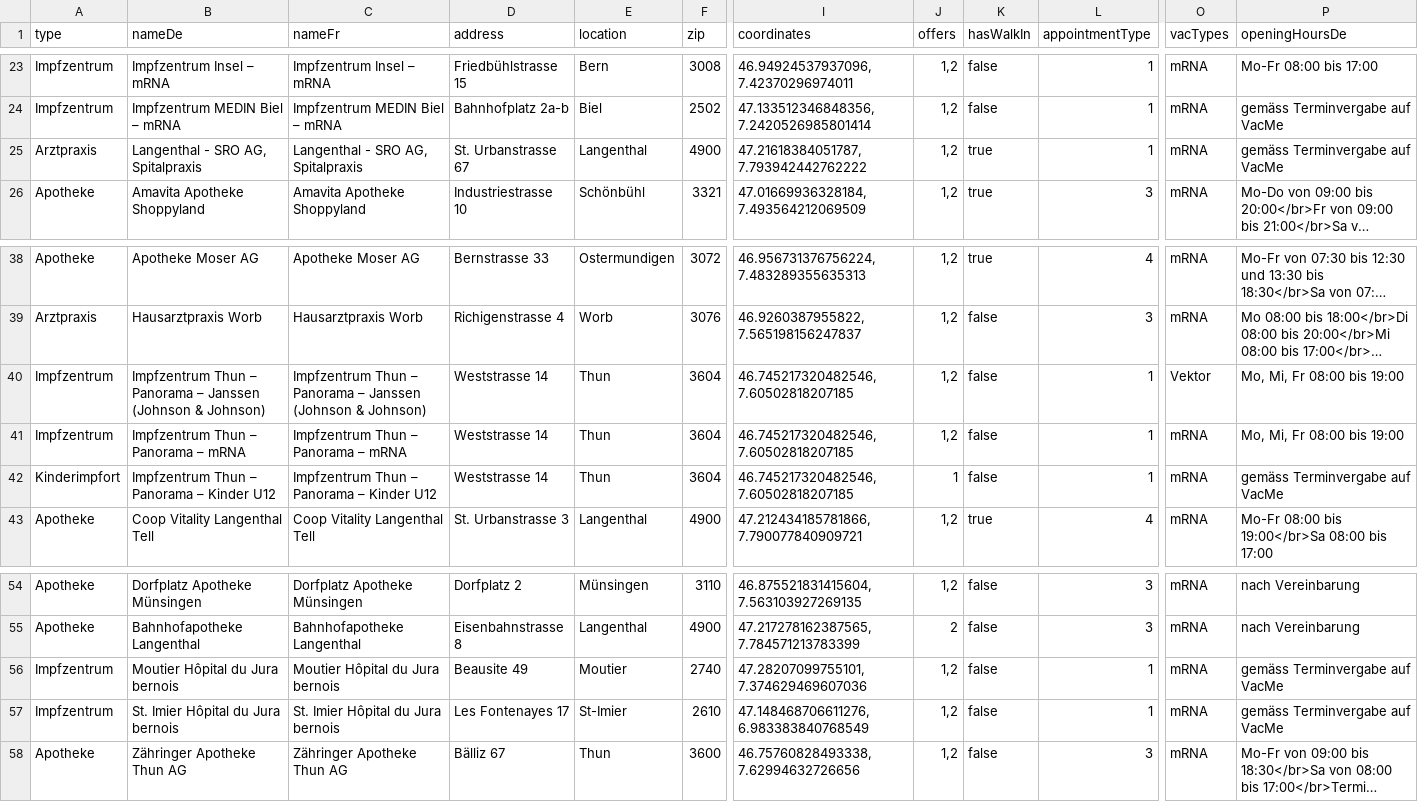
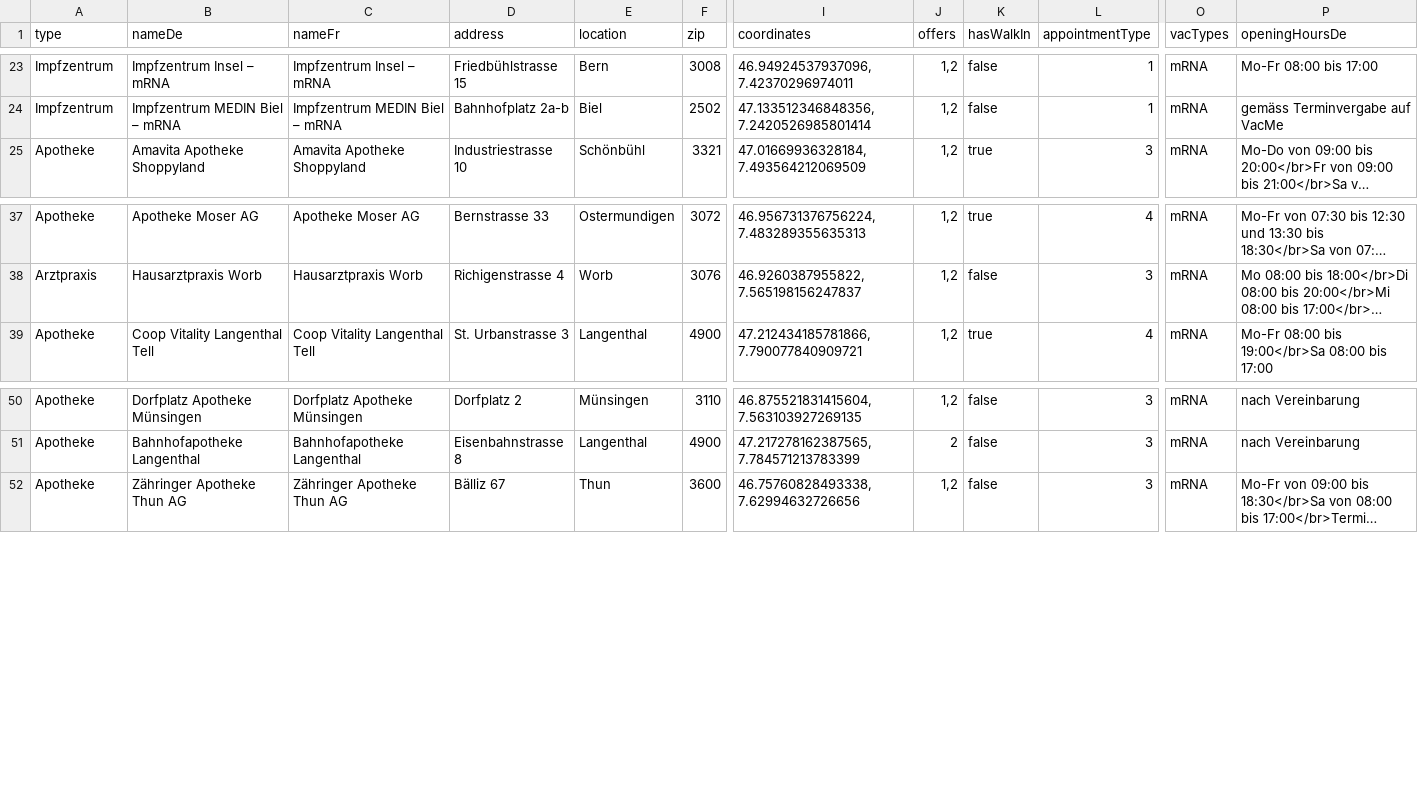
Before and after one commit to openDataBE/VacOffer, a CSV file: vac_locations_static.csv, drawn as a sheet; only a part is shown, gaps mark what is left out; long unchanged cells end in …; rows hold the shown columns only; the diff names each change by its address in the sheet, - before the commit and + after, or states it on an @@ line.

Commit message:
Update vac_locations_static.csv

```diff
--- a/vac_locations_static.csv
+++ b/vac_locations_static.csv
-row 25: Arztpraxis | Langenthal - SRO AG, Spitalpraxis | Langenthal - SRO AG, Spitalpraxis | St. Urbanstrasse 67 | Langenthal | 4900 | 47.21618384051787, 7.793942442762222 | 1,2 | true | 1 | mRNA | gemäss Terminvergabe auf VacMe
-row 40: Impfzentrum | Impfzentrum Thun – Panorama – Janssen (Johnson & Johnson) | Impfzentrum Thun – Panorama – Janssen (Johnson & Johnson) | Weststrasse 14 | Thun | 3604 | 46.745217320482546, 7.60502818207185 | 1,2 | false | 1 | Vektor | Mo, Mi, Fr 08:00 bis 19:00
-row 41: Impfzentrum | Impfzentrum Thun – Panorama – mRNA | Impfzentrum Thun – Panorama – mRNA | Weststrasse 14 | Thun | 3604 | 46.745217320482546, 7.60502818207185 | 1,2 | false | 1 | mRNA | Mo, Mi, Fr 08:00 bis 19:00
-row 42: Kinderimpfort | Impfzentrum Thun – Panorama – Kinder U12 | Impfzentrum Thun – Panorama – Kinder U12 | Weststrasse 14 | Thun | 3604 | 46.745217320482546, 7.60502818207185 | 1 | false | 1 | mRNA | gemäss Terminvergabe auf VacMe
-row 56: Impfzentrum | Moutier Hôpital du Jura bernois | Moutier Hôpital du Jura bernois | Beausite 49 | Moutier | 2740 | 47.28207099755101, 7.374629469607036 | 1,2 | false | 1 | mRNA | gemäss Terminvergabe auf VacMe
-row 57: Impfzentrum | St. Imier Hôpital du Jura bernois | St. Imier Hôpital du Jura bernois | Les Fontenayes 17 | St-Imier | 2610 | 47.148468706611276, 6.983383840768549 | 1,2 | false | 1 | mRNA | gemäss Terminvergabe auf VacMe
```
